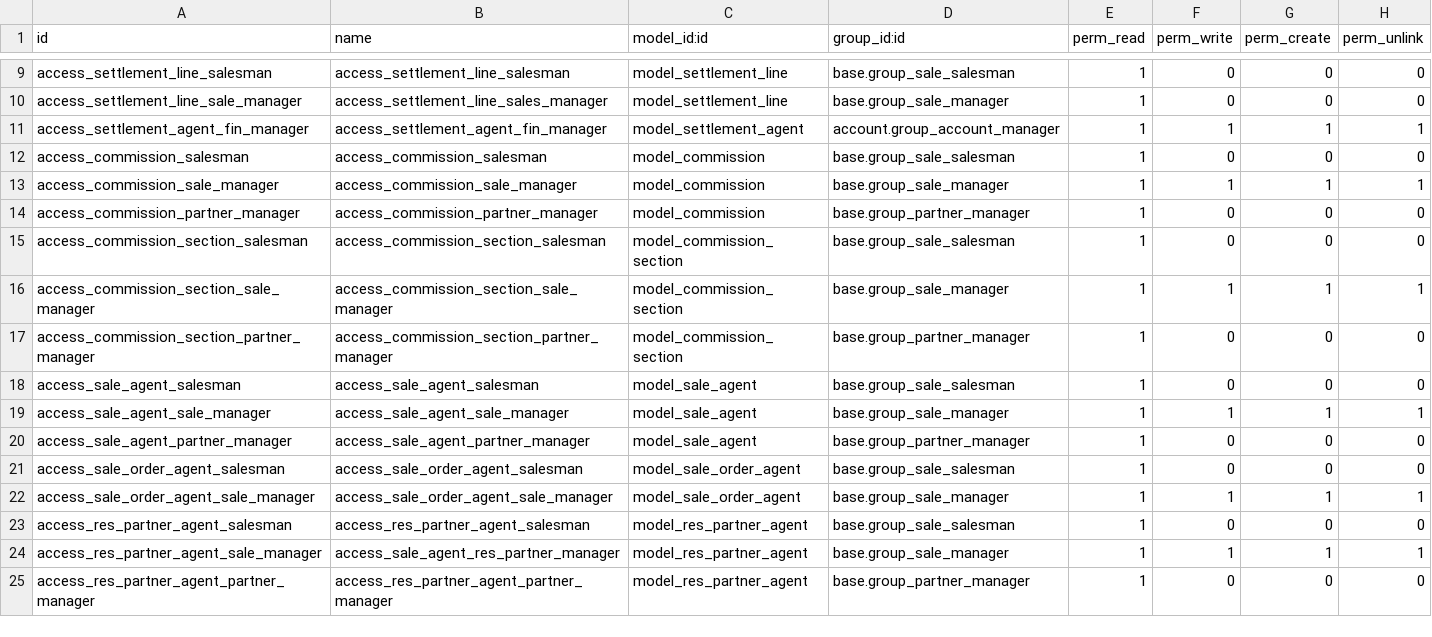
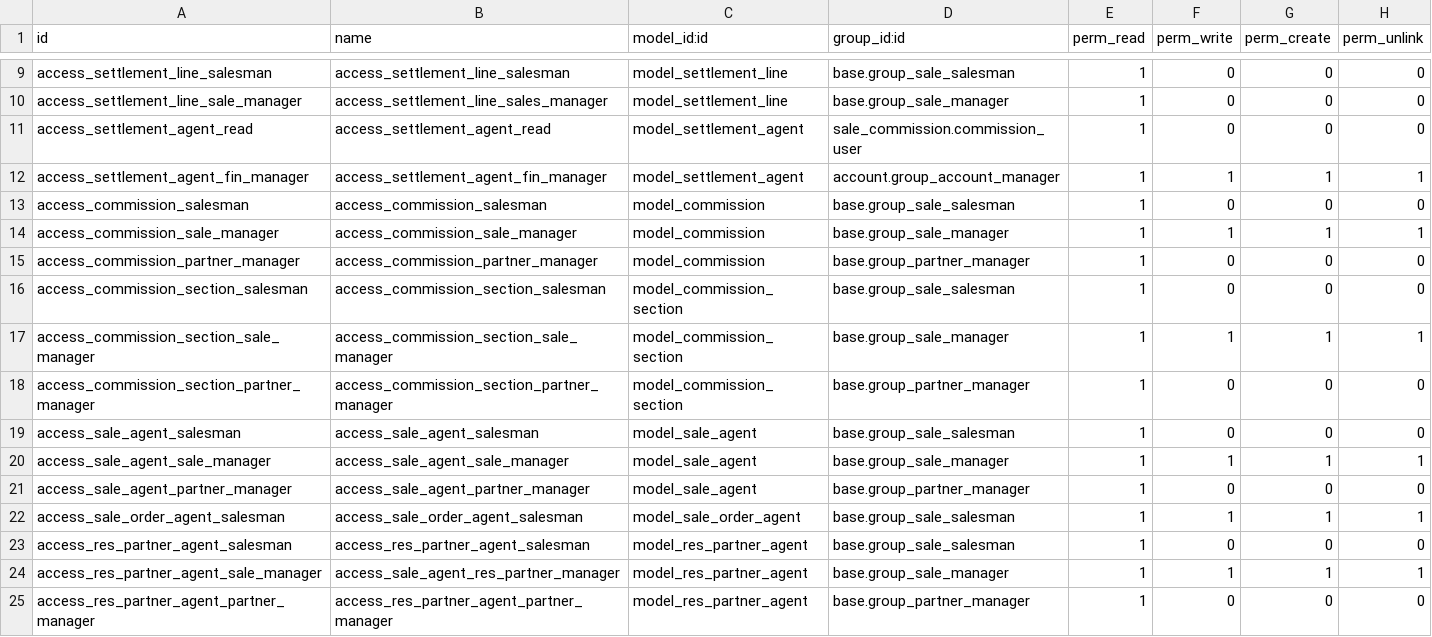
Before and after one commit to iw3hxn/LibrERP, a CSV file: sale_commission/security/ir.model.access.csv, drawn as a sheet; only a part is shown, gaps mark what is left out.

Commit message:
[sale_commission] fix commission security

```diff
--- a/sale_commission/security/ir.model.access.csv
+++ b/sale_commission/security/ir.model.access.csv
@@ -10,2 +10,3 @@
 "access_settlement_line_sale_manager","access_settlement_line_sales_manager","model_settlement_line","base.group_sale_manager",1,0,0,0
+"access_settlement_agent_read","access_settlement_agent_read","model_settlement_agent","sale_commission.commission_user",1,0,0,0
 "access_settlement_agent_fin_manager","access_settlement_agent_fin_manager","model_settlement_agent","account.group_account_manager",1,1,1,1
@@ -20,4 +21,3 @@
 "access_sale_agent_partner_manager","access_sale_agent_partner_manager","model_sale_agent","base.group_partner_manager",1,0,0,0
-"access_sale_order_agent_salesman","access_sale_order_agent_salesman","model_sale_order_agent","base.group_sale_salesman",1,0,0,0
-"access_sale_order_agent_sale_manager","access_sale_order_agent_sale_manager","model_sale_order_agent","base.group_sale_manager",1,1,1,1
+"access_sale_order_agent_salesman","access_sale_order_agent_salesman","model_sale_order_agent","base.group_sale_salesman",1,1,1,1
 "access_res_partner_agent_salesman","access_res_partner_agent_salesman","model_res_partner_agent","base.group_sale_salesman",1,0,0,0
```
Also changed, not shown: 3 other files.
